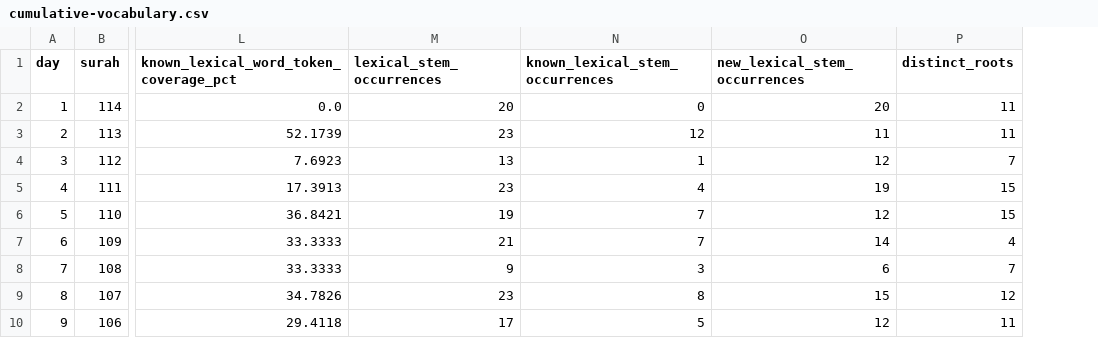
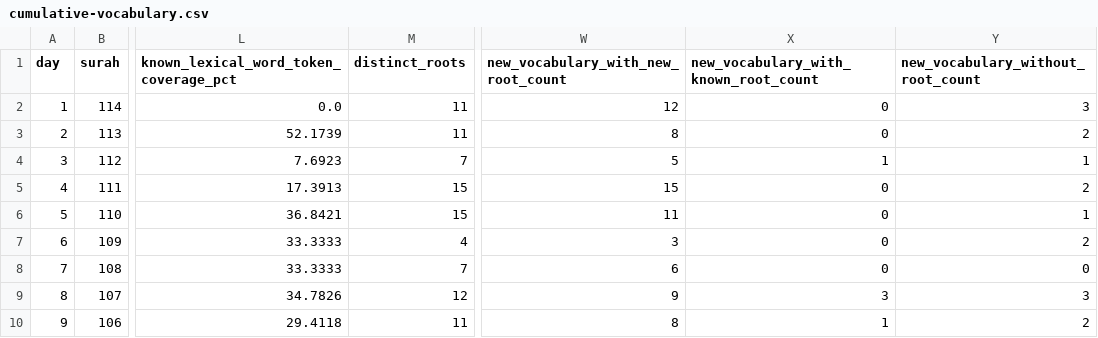
Before and after one commit to williamnoon/cumulative-quranic-lexicon, a CSV file: data/generated/cumulative-vocabulary.csv, drawn as a sheet; only a part is shown, gaps mark what is left out; removed rows and columns are numbered as before the commit, all else as after; the diff names each change by its address in the sheet, - before the commit and + after, or states it on an @@ line.

```diff
--- a/data/generated/cumulative-vocabulary.csv
+++ b/data/generated/cumulative-vocabulary.csv
-column M (lexical_stem_occurrences), rows 2-10: 20 | 23 | 13 | 23 | 19 | 21 | 9 | 23 | 17
-column N (known_lexical_stem_occurrences), rows 2-10: 0 | 12 | 1 | 4 | 7 | 7 | 3 | 8 | 5
-column O (new_lexical_stem_occurrences), rows 2-10: 20 | 11 | 12 | 19 | 12 | 14 | 6 | 15 | 12
+column W, rows 1-10: new_vocabulary_with_new_root_count | 12 | 8 | 5 | 15 | 11 | 3 | 6 | 9 | 8
+column X, rows 1-10: new_vocabulary_with_known_root_count | 0 | 0 | 1 | 0 | 0 | 0 | 0 | 3 | 1
+column Y, rows 1-10: new_vocabulary_without_root_count | 3 | 2 | 1 | 2 | 1 | 2 | 0 | 3 | 2
```
Also changed, not shown: 3 other files.
